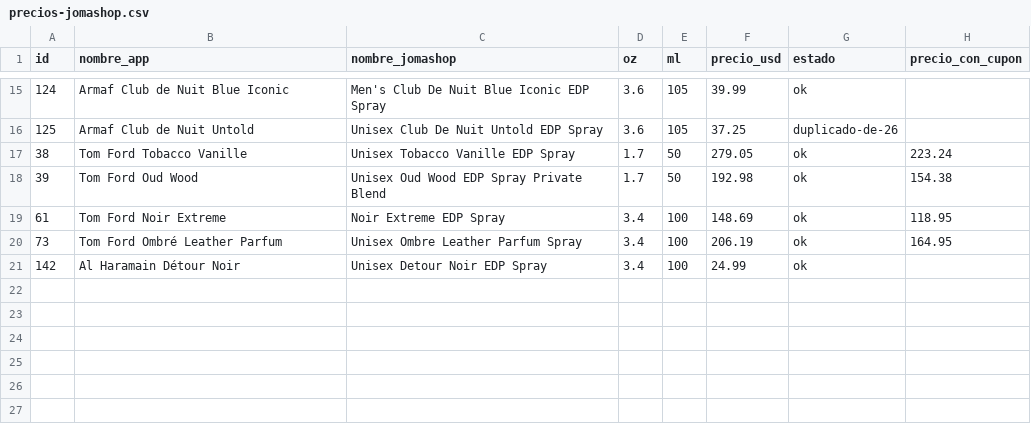
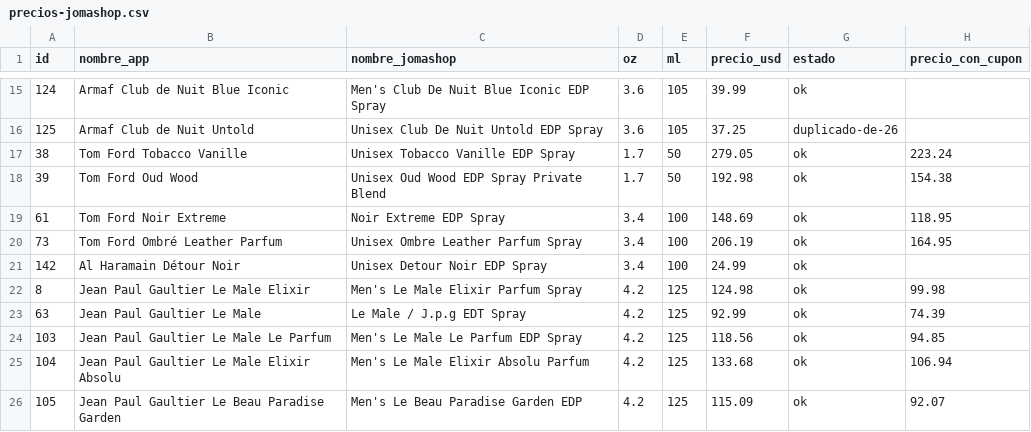
Before and after one commit to kepena/buscador_perfumes, a CSV file: precios-jomashop.csv, drawn as a sheet; only a part is shown, gaps mark what is left out.

```diff
--- a/precios-jomashop.csv
+++ b/precios-jomashop.csv
@@ -21 +21,6 @@ id,nombre_app,nombre_jomashop,oz,ml,precio_usd,estado,precio_con_cupon
 142,Al Haramain Détour Noir,Unisex Detour Noir EDP Spray,3.4,100,24.99,ok,
+8,Jean Paul Gaultier Le Male Elixir,Men's Le Male Elixir Parfum Spray,4.2,125,124.98,ok,99.98
+63,Jean Paul Gaultier Le Male,Le Male / J.p.g EDT Spray,4.2,125,92.99,ok,74.39
+103,Jean Paul Gaultier Le Male Le Parfum,Men's Le Male Le Parfum EDP Spray,4.2,125,118.56,ok,94.85
+104,Jean Paul Gaultier Le Male Elixir Absolu,Men's Le Male Elixir Absolu Parfum,4.2,125,133.68,ok,106.94
+105,Jean Paul Gaultier Le Beau Paradise Garden,Men's Le Beau Paradise Garden EDP,4.2,125,115.09,ok,92.07
```
